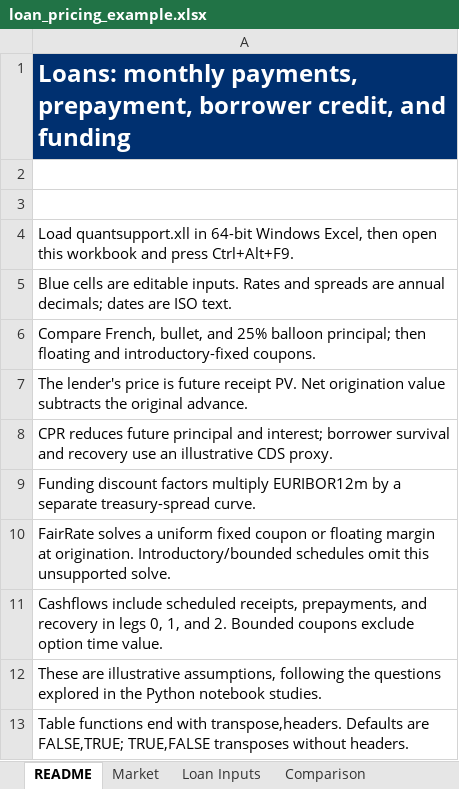
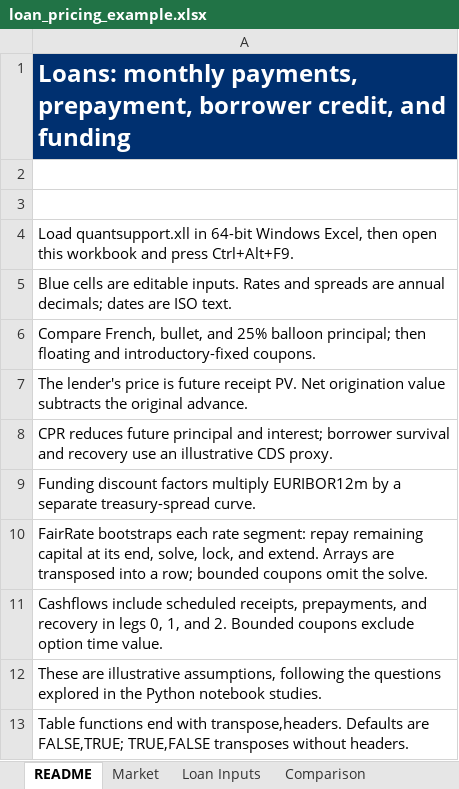
Before and after one commit to jmelo11/quantsupport, an Excel workbook: bindings/excel/examples/loan_pricing_example.xlsx, sheet README, drawn as a sheet; values as stored, in another font and other column widths than the file's, no borders; the diff names each change by its address in the sheet, - before the commit and + after, or states it on an @@ line.

Commit message:
feat(loans): bootstrap fair rates by segment
Redeem remaining principal at each segment end and lock its solved
coupon/spread before extending to the next boundary.

Expose fair_rates in Rust/Python and spill it from QS.FAIR.RATE,
with optional transpose. Preserve scalar results for single-segment loans.

```diff
--- a/bindings/excel/examples/loan_pricing_example.xlsx (sheet README)
+++ b/bindings/excel/examples/loan_pricing_example.xlsx (sheet README)
-A10: FairRate solves a uniform fixed coupon or floating margin at origination. Introductory/bounded schedules omit this unsupported solve.
+A10: FairRate bootstraps each rate segment: repay remaining capital at its end, solve, lock, and extend. Arrays are transposed into a row; bounded coupons omit the solve.
```
Also changed, not shown: sheet Comparison, formulas that keep their value, 15 other files.
